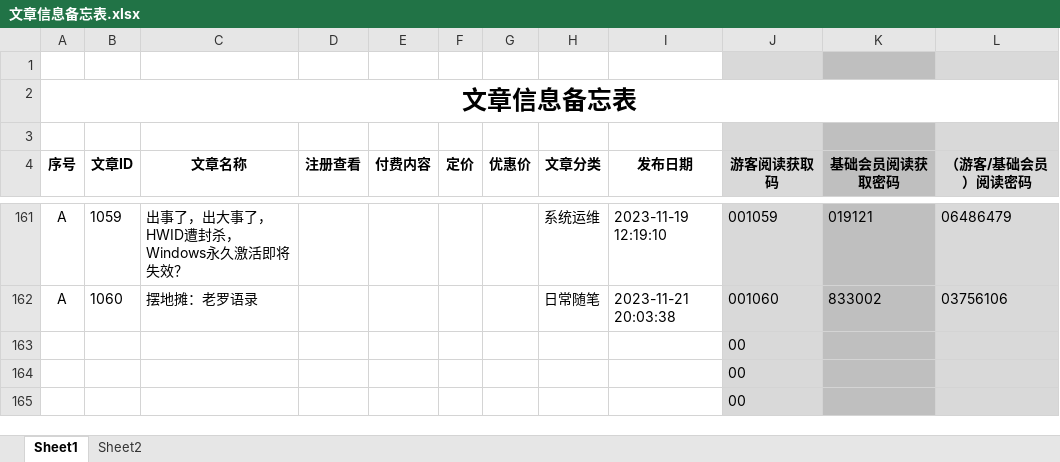
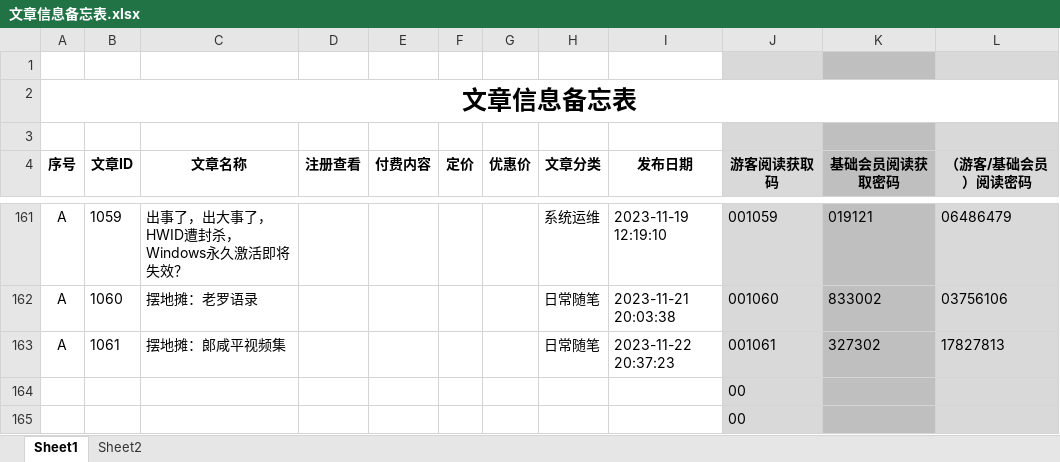
Before and after one commit to panxibei/writing, an Excel workbook: 11_付费课程/99.资料/文章信息备忘表.xlsx, sheet Sheet1, drawn as a sheet; only a part is shown, gaps mark what is left out; values as stored, in another font and other column widths than the file's, no borders; conditional formats not drawn; removed rows and columns are numbered as before the commit, all else as after; the diff names each change by its address in the sheet, - before the commit and + after, or states it on an @@ line.

```diff
--- a/11_付费课程/99.资料/文章信息备忘表.xlsx (sheet Sheet1)
+++ b/11_付费课程/99.资料/文章信息备忘表.xlsx (sheet Sheet1)
-row 163:  |  |  |  |  |  |  |  |  | 00
+row 163: A | 1061 | 摆地摊：郞咸平视频集 |  |  |  |  | 日常随笔 | 2023-11-22 20:37:23 | 001061 | 327302 | 17827813
```
Also changed, not shown: 3 other files.
